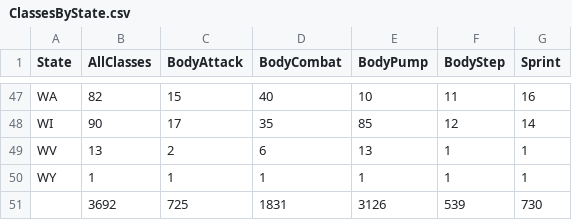
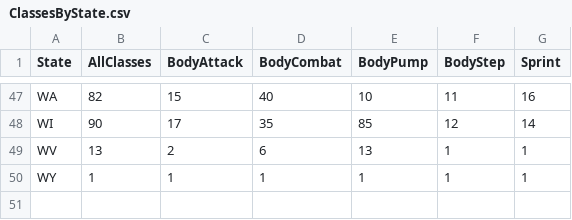
Before and after one commit to dfour001/GEOG-575-Lab-2, a CSV file: data/ClassesByState.csv, drawn as a sheet; only a part is shown, gaps mark what is left out; the diff names each change by its address in the sheet, - before the commit and + after, or states it on an @@ line.

```diff
--- a/data/ClassesByState.csv
+++ b/data/ClassesByState.csv
-row 51:  | 3692 | 725 | 1831 | 3126 | 539 | 730
```
Also changed, not shown: 4 other files.
